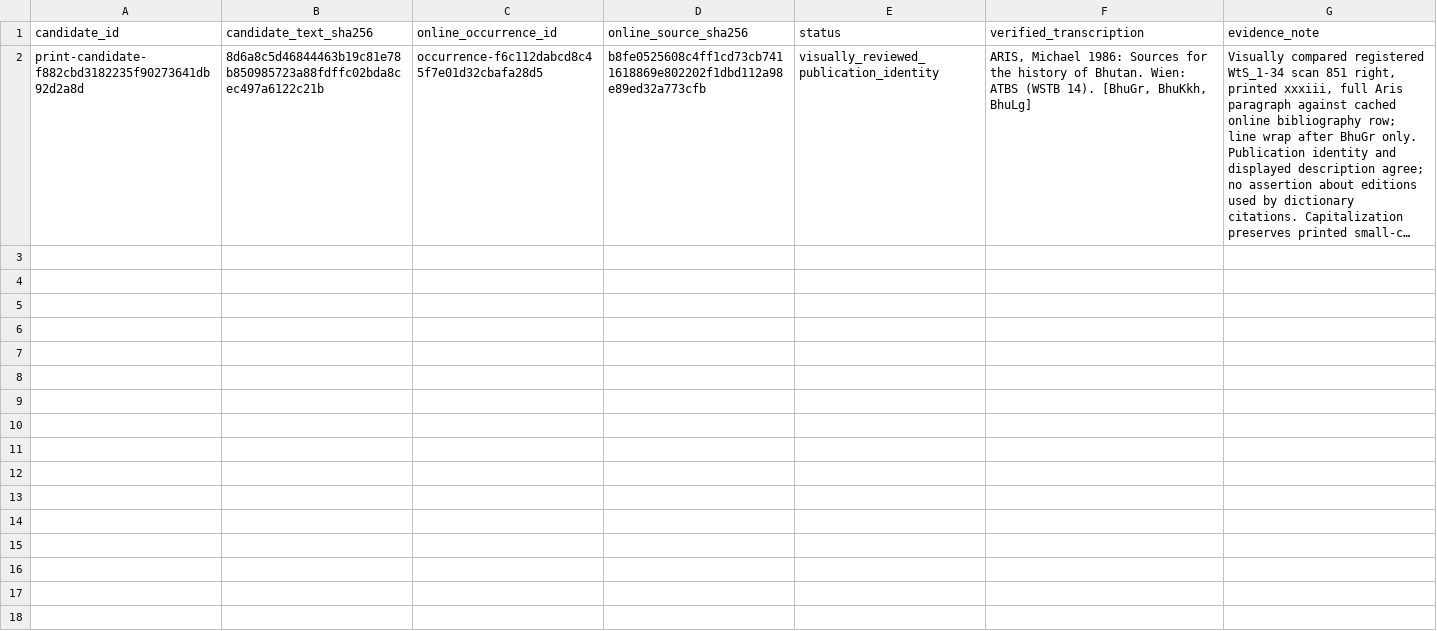
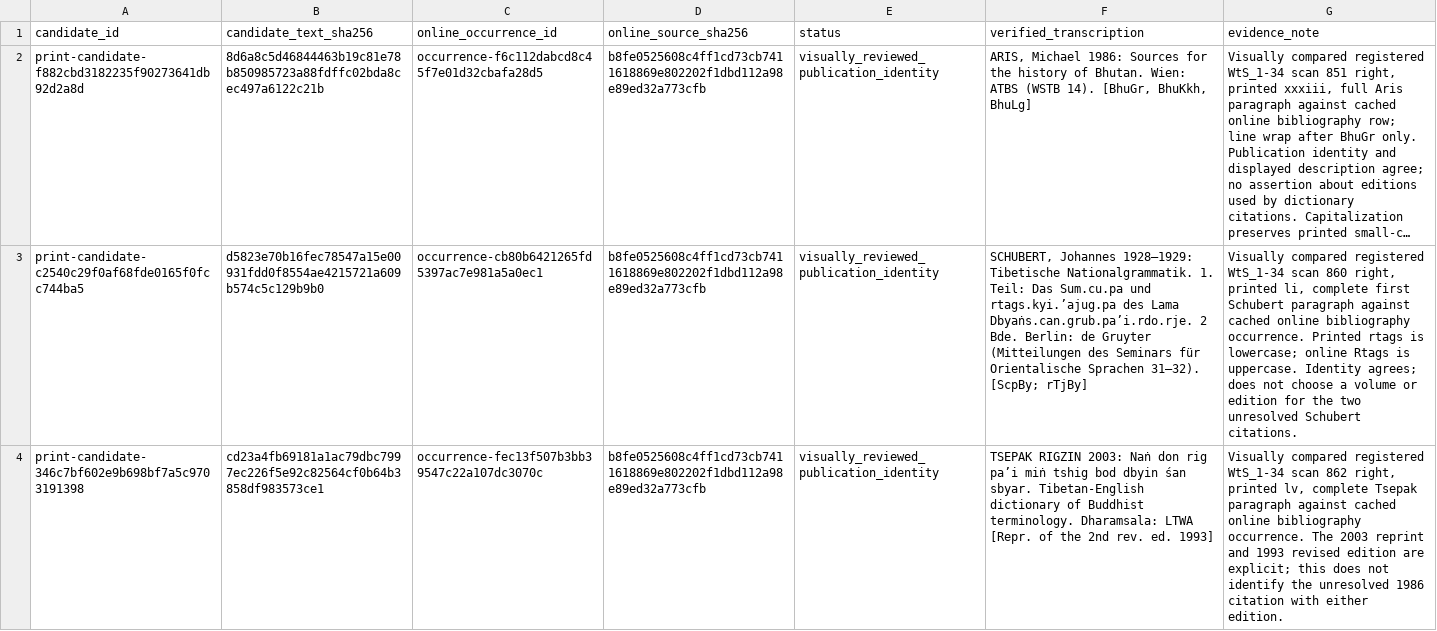
Before and after one commit to nh36/WtSOCR, a TSV file: data/bibliography_print_reviews.tsv, drawn as a sheet; long unchanged cells end in …; the diff names each change by its address in the sheet, - before the commit and + after, or states it on an @@ line.

Commit message:
Harden source-backed bibliography component linking

```diff
--- a/data/bibliography_print_reviews.tsv
+++ b/data/bibliography_print_reviews.tsv
+row 3: print-candidate-c2540c29f0af68fde0165f0fcc744ba5 | d5823e70b16fec78547a15e00931fdd0f8554ae4215721a609b574c5c129b9b0 | occurrence-cb80b6421265fd5397ac7e981a5a0ec1 | b8fe0525608c4ff1cd73cb7411618869e802202f1dbd112a98e89ed32a773cfb | visually_reviewed_publication_identity | SCHUBERT, Johannes 1928–1929: Tibetische Nationalgrammatik. 1. Teil: Das Sum.cu.pa und rtags.kyi.’ajug.pa des Lama Dbyaṅs.can.grub.pa’i.rdo.rje. 2 Bde. Berlin: de Gruyter (Mitteilungen des Seminars für Orientalische Sprachen 31–32). [ScpBy; rTjBy] | Visually compared registered WtS_1-34 scan 860 right, printed li, complete first Schubert paragraph against cached online bibliography occurrence. Printed rtags is lowercase; online Rtags is uppercase. Identity agrees; does not choose a volume or edition for the two unresolved Schubert citations.
+row 4: print-candidate-346c7bf602e9b698bf7a5c9703191398 | cd23a4fb69181a1ac79dbc7997ec226f5e92c82564cf0b64b3858df983573ce1 | occurrence-fec13f507b3bb39547c22a107dc3070c | b8fe0525608c4ff1cd73cb7411618869e802202f1dbd112a98e89ed32a773cfb | visually_reviewed_publication_identity | TSEPAK RIGZIN 2003: Naṅ don rig pa’i miṅ tshig bod dbyin śan sbyar. Tibetan-English dictionary of Buddhist terminology. Dharamsala: LTWA [Repr. of the 2nd rev. ed. 1993] | Visually compared registered WtS_1-34 scan 862 right, printed lv, complete Tsepak paragraph against cached online bibliography occurrence. The 2003 reprint and 1993 revised edition are explicit; this does not identify the unresolved 1986 citation with either edition.
```
Also changed, not shown: 9 other files.
